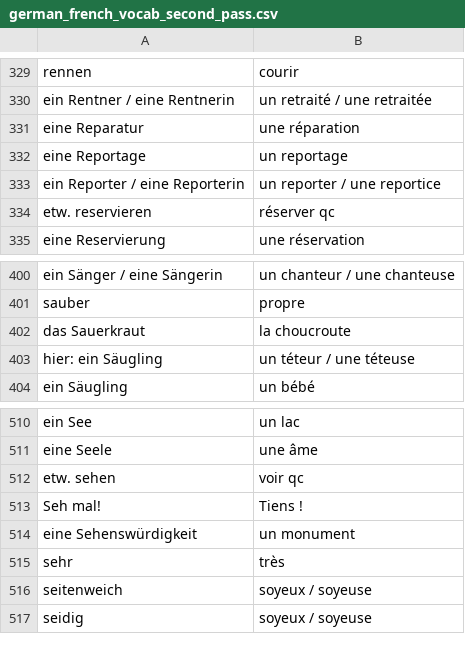
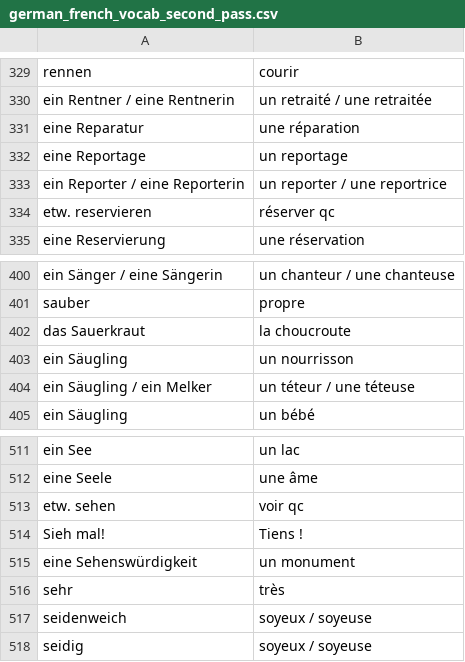
Before and after one commit to psiLearn/KeyboardTrainer, a CSV file: data/WordLists/german_french_vocab_second_pass.csv, drawn as a sheet; only a part is shown, gaps mark what is left out.

Commit message:
fix: spelling

```diff
--- a/data/WordLists/german_french_vocab_second_pass.csv
+++ b/data/WordLists/german_french_vocab_second_pass.csv
@@ -332,3 +332,3 @@ eine Reparatur,une réparation
 eine Reportage,un reportage
-ein Reporter / eine Reporterin,un reporter / une reportice
+ein Reporter / eine Reporterin,un reporter / une reportrice
 etw. reservieren,réserver qc
@@ -402,3 +402,4 @@ sauber,propre
 das Sauerkraut,la choucroute
-hier: ein Säugling,un téteur / une téteuse
+ein Säugling,un nourrisson
+ein Säugling / ein Melker,un téteur / une téteuse
 ein Säugling,un bébé
@@ -512,6 +513,6 @@ eine Seele,une âme
 etw. sehen,voir qc
-Seh mal!,Tiens !
+Sieh mal!,Tiens !
 eine Sehenswürdigkeit,un monument
 sehr,très
-seitenweich,soyeux / soyeuse
+seidenweich,soyeux / soyeuse
 seidig,soyeux / soyeuse
```
